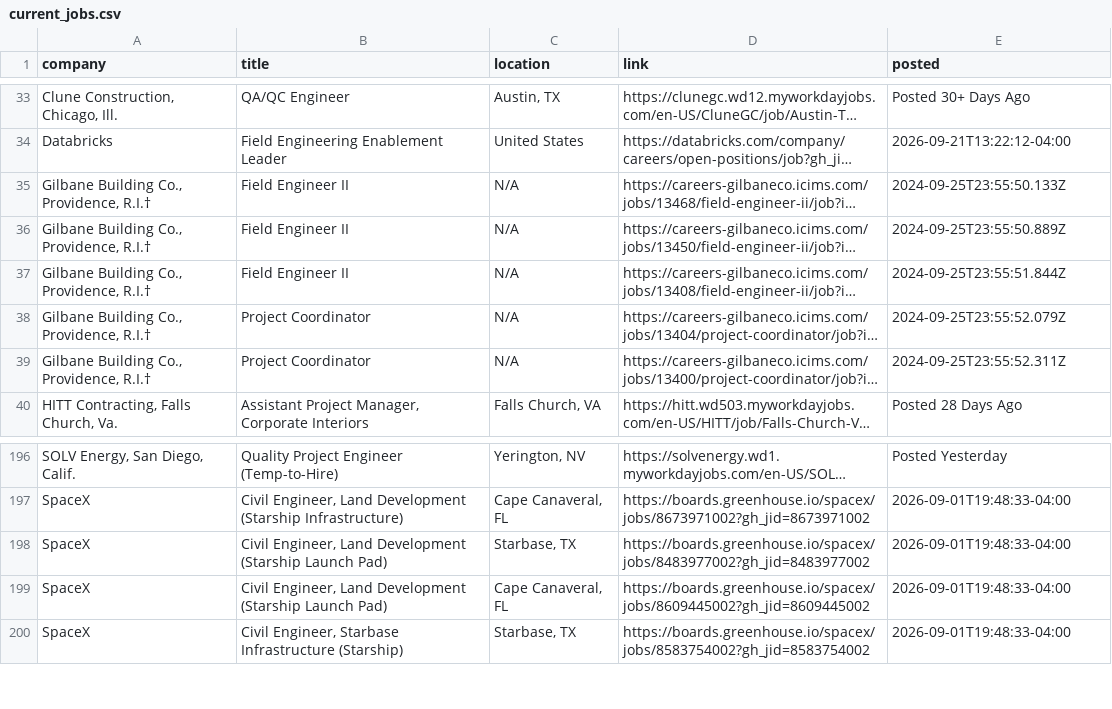
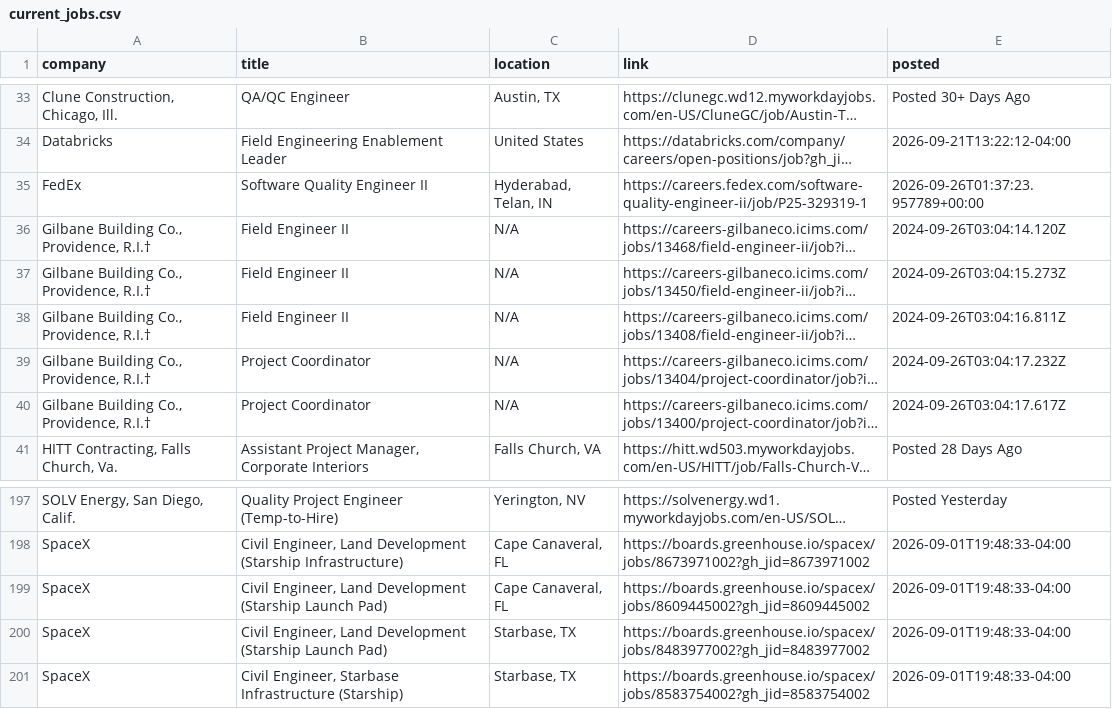
Before and after one commit to harsha271199/jp, a CSV file: current_jobs.csv, drawn as a sheet; only a part is shown, gaps mark what is left out; long unchanged cells end in …; addresses are those after the commit; the diff covers the shown part only; the diff names each change by its address in the sheet, - before the commit and + after, or states it on an @@ line.

```diff
--- a/current_jobs.csv
+++ b/current_jobs.csv
+row 35: FedEx | Software Quality Engineer II | Hyderabad, Telan, IN | https://careers.fedex.com/software-quality-engineer-ii/job/P25-329319-1 | 2026-09-26T01:37:23.957789+00:00
-E36 (posted): 2024-09-25T23:55:50.133Z
+E36 (posted): 2024-09-26T03:04:14.120Z
-E37 (posted): 2024-09-25T23:55:50.889Z
+E37 (posted): 2024-09-26T03:04:15.273Z
-E38 (posted): 2024-09-25T23:55:51.844Z
+E38 (posted): 2024-09-26T03:04:16.811Z
-E39 (posted): 2024-09-25T23:55:52.079Z
+E39 (posted): 2024-09-26T03:04:17.232Z
-E40 (posted): 2024-09-25T23:55:52.311Z
+E40 (posted): 2024-09-26T03:04:17.617Z
```
Also changed, not shown: 19 moved rows elsewhere in this file, source_health.csv.
